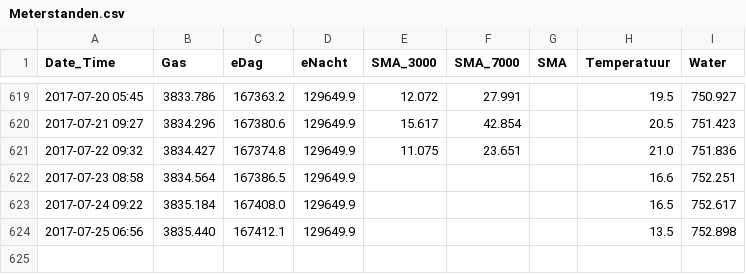
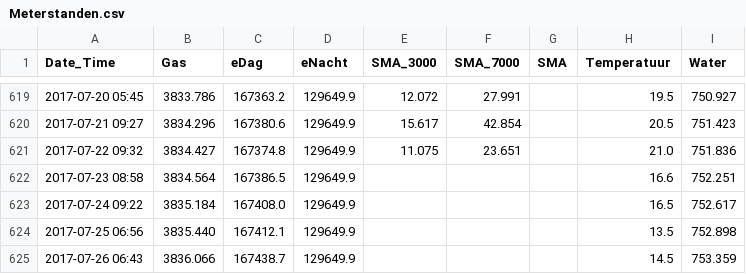
Before and after one commit to rhuygen/Meterstanden, a CSV file: Meterstanden/Meterstanden.csv, drawn as a sheet; only a part is shown, gaps mark what is left out.

Commit message:
daily update

```diff
--- a/Meterstanden/Meterstanden.csv
+++ b/Meterstanden/Meterstanden.csv
@@ -624 +624,2 @@ Date_Time,Gas,eDag,eNacht,SMA_3000,SMA_7000,SMA,Temperatuur,Water
 2017-07-25 06:56,3835.440,167412.1,129649.9,,,,13.5,752.898
+2017-07-26 06:43,3836.066,167438.7,129649.9,,,,14.5,753.359
```
